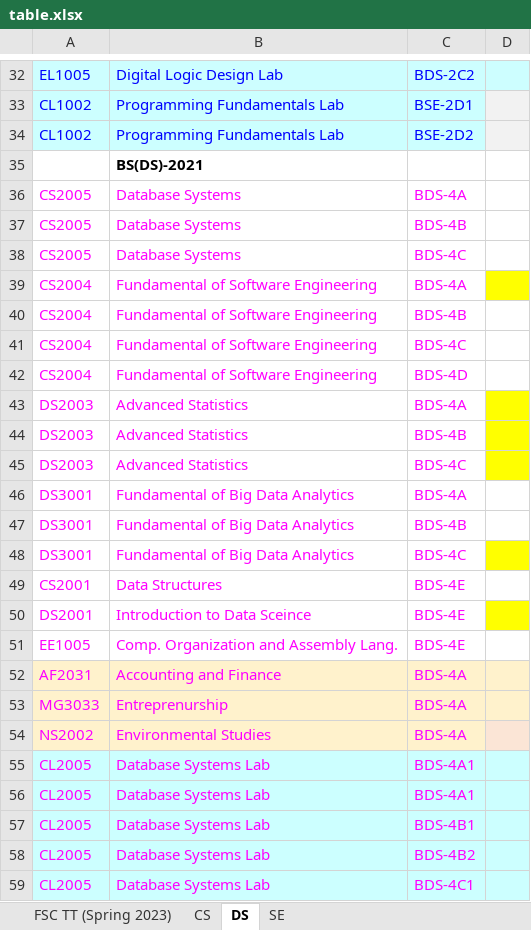
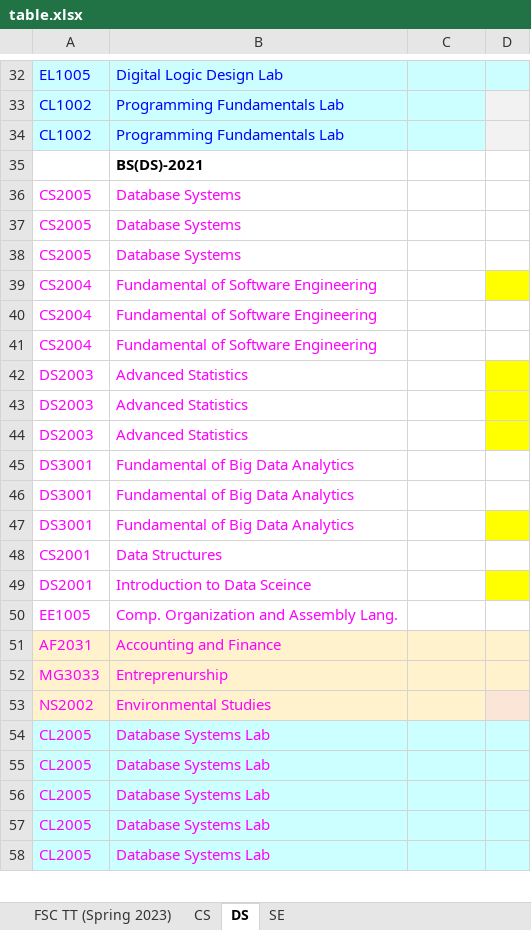
Before and after one commit to Hamza5743/TimeTableGenerator, an Excel workbook: Scripts/table.xlsx, sheet DS, drawn as a sheet; only a part is shown, gaps mark what is left out; values as stored, in another font and other column widths than the file's, no borders; removed rows and columns are numbered as before the commit, all else as after; the diff covers the shown part only; the diff names each change by its address in the sheet, - before the commit and + after, or states it on an @@ line.

```diff
--- a/Scripts/table.xlsx (sheet DS)
+++ b/Scripts/table.xlsx (sheet DS)
-C32: BDS-2C2
+C32: (empty)
-C33: BSE-2D1
+C33: (empty)
-C34: BSE-2D2
+C34: (empty)
-C36: BDS-4A
+C36: (empty)
-C37: BDS-4B
+C37: (empty)
-C38: BDS-4C
+C38: (empty)
-C39: BDS-4A
+C39: (empty)
-C40: BDS-4B
+C40: (empty)
-C41: BDS-4C
+C41: (empty)
-row 42: CS2004 | Fundamental of Software Engineering | BDS-4D
-C42: BDS-4A
+C42: (empty)
-C43: BDS-4B
+C43: (empty)
-C44: BDS-4C
+C44: (empty)
-C45: BDS-4A
+C45: (empty)
-C46: BDS-4B
+C46: (empty)
-C47: BDS-4C
+C47: (empty)
-C48:C50: BDS-4E
+C48:C50: (empty)
-C51:C53: BDS-4A
+C51:C53: (empty)
-C54:C55: BDS-4A1
+C54:C55: (empty)
-C56: BDS-4B1
+C56: (empty)
-C57: BDS-4B2
+C57: (empty)
-C58: BDS-4C1
+C58: (empty)
```
Also changed, not shown: 61 edited cells elsewhere in this sheet, sheet FSC TT (Spring 2023), sheet CS, sheet SE, hidden cells, charts or pictures, 2 other files.
